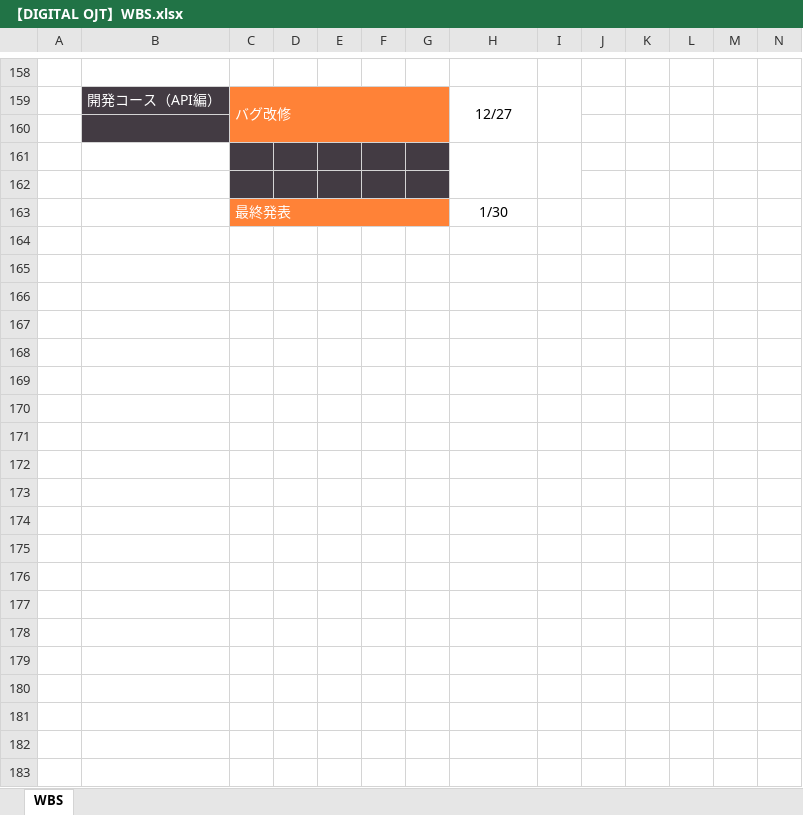
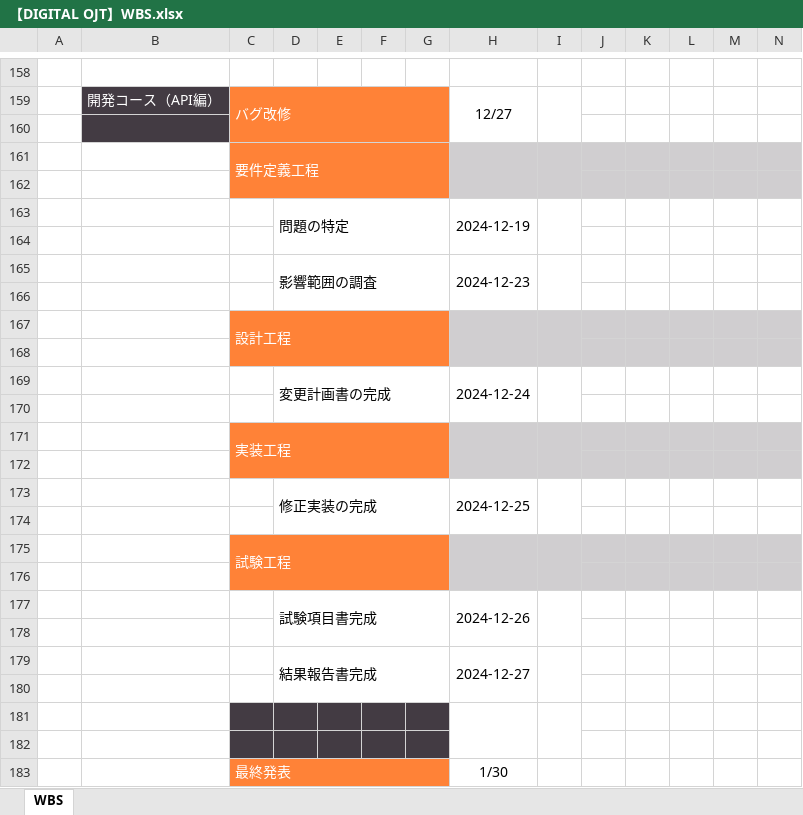
Before and after one commit to HarukaMatano/digital-ojt-development-cause-DroneInventorySystem, an Excel workbook: docs/【DIGITAL OJT】WBS.xlsx, sheet WBS, drawn as a sheet; only a part is shown, gaps mark what is left out; values as stored, in another font and other column widths than the file's, no borders; conditional formats not drawn; rows hold the shown columns only; the diff names each change by its address in the sheet, - before the commit and + after, or states it on an @@ line.

```diff
--- a/docs/【DIGITAL OJT】WBS.xlsx (sheet WBS)
+++ b/docs/【DIGITAL OJT】WBS.xlsx (sheet WBS)
+row 161:  |  | 要件定義工程
+row 162: (empty)
+row 163:  |  |  | 問題の特定 |  |  |  | 2024-12-19
+row 164: (empty)
+row 165:  |  |  | 影響範囲の調査 |  |  |  | 2024-12-23
+row 166: (empty)
+row 167:  |  | 設計工程
+row 168: (empty)
+row 169:  |  |  | 変更計画書の完成 |  |  |  | 2024-12-24
+row 170: (empty)
+row 171:  |  | 実装工程
+row 172: (empty)
+row 173:  |  |  | 修正実装の完成 |  |  |  | 2024-12-25
+row 174: (empty)
+row 175:  |  | 試験工程
+row 176: (empty)
+row 177:  |  |  | 試験項目書完成 |  |  |  | 2024-12-26
+row 178: (empty)
+row 179:  |  |  | 結果報告書完成 |  |  |  | 2024-12-27
+row 180: (empty)
```
Also changed, not shown: 15 other files.
